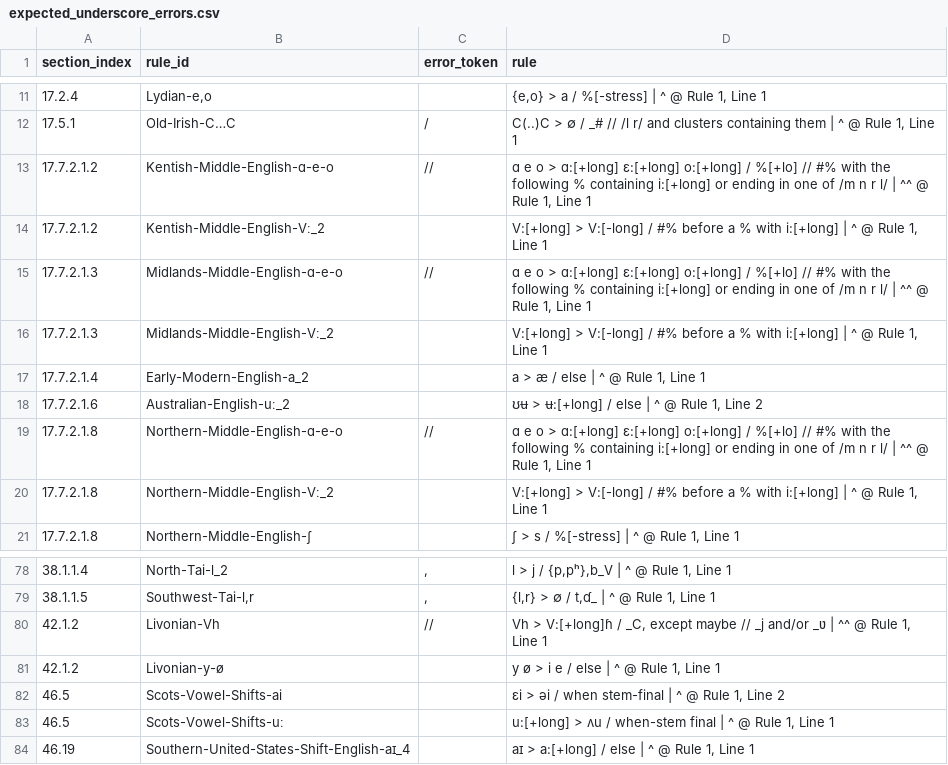
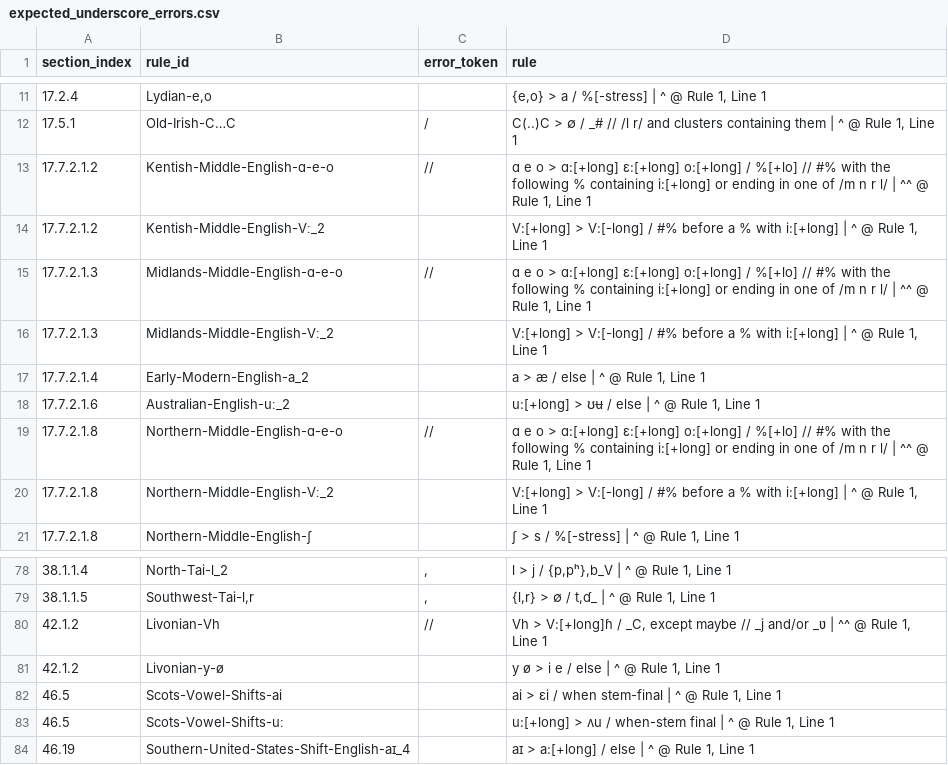
Before and after one commit to Pappa/conlanger, a CSV file: diagnostics/inventory/error_clusters/expected_underscore_errors.csv, drawn as a sheet; only a part is shown, gaps mark what is left out.

```diff
--- a/diagnostics/inventory/error_clusters/expected_underscore_errors.csv
+++ b/diagnostics/inventory/error_clusters/expected_underscore_errors.csv
@@ -17,3 +17,3 @@ section_index,rule_id,error_token,rule
 17.7.2.1.4,Early-Modern-English-a_2,,"a > æ / else | ^ @ Rule 1, Line 1"
-17.7.2.1.6,Australian-English-uː_2,,"ʊʉ > ʉ:[+long] / else | ^ @ Rule 1, Line 2"
+17.7.2.1.6,Australian-English-uː_2,,"u:[+long] > ʊʉ / else | ^ @ Rule 1, Line 1"
 17.7.2.1.8,Northern-Middle-English-ɑ-e-o,//,"ɑ e o > ɑ:[+long] ɛ:[+long] o:[+long] / %[+lo] // #% with the following % containing i:[+long] or ending in one of /m n r l/ | ^^ @ Rule 1, Line 1"
@@ -81,3 +81,3 @@ section_index,rule_id,error_token,rule
 42.1.2,Livonian-y-ø,,"y ø > i e / else | ^ @ Rule 1, Line 1"
-46.5,Scots-Vowel-Shifts-ai,,"ɛi > əi / when stem-final | ^ @ Rule 1, Line 2"
+46.5,Scots-Vowel-Shifts-ai,,"ai > ɛi / when stem-final | ^ @ Rule 1, Line 1"
 46.5,Scots-Vowel-Shifts-uː,,"u:[+long] > ʌu / when-stem final | ^ @ Rule 1, Line 1"
```
Also changed, not shown: diagnostics/inventory/rule-inventory-error.csv, 2 other files.
